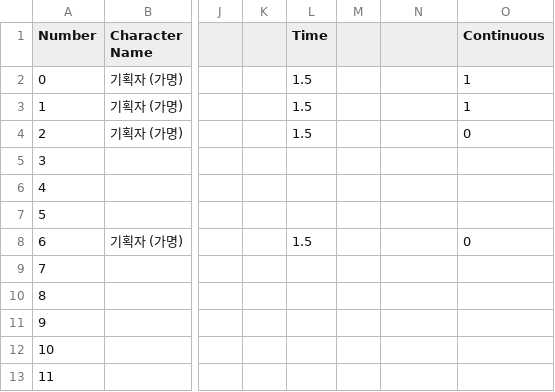
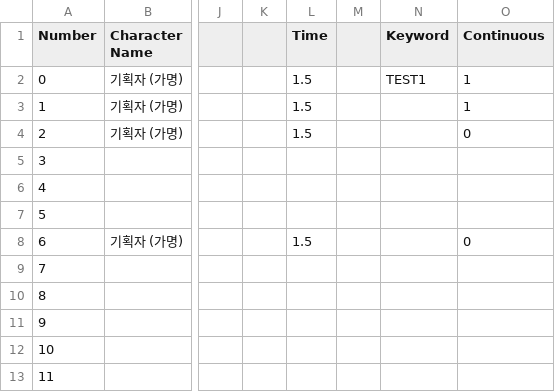
Before and after one commit to BlueBlahBlah/Project-NextOn, a CSV file: Assets/Resources/Data (.csv)/Dialogue.csv, drawn as a sheet; only a part is shown, gaps mark what is left out; the diff names each change by its address in the sheet, - before the commit and + after, or states it on an @@ line.

Commit message:
240430 / 1121 / 약간수정
1. 다이얼로그 타입 변수 추가 (Long / Short)
2. InGameUI 스크립트에서, stageManager와 연동하는 부분에 테스트용 씬에서의 사용을 위해 stageManager가 존재하는지 조건식 추가
3. csv파일에 Keyword 셀 추가. Number가 아닌 키워드를 통해 원하는 대사에 접근하기 위해서. (아직 기능 구현 x)

```diff
--- a/Assets/Resources/Data (.csv)/Dialogue.csv
+++ b/Assets/Resources/Data (.csv)/Dialogue.csv
-N1: (empty)
+N1: Keyword
-N2 (Keyword): (empty)
+N2 (Keyword): TEST1
```
Also changed, not shown: 8 other files.
